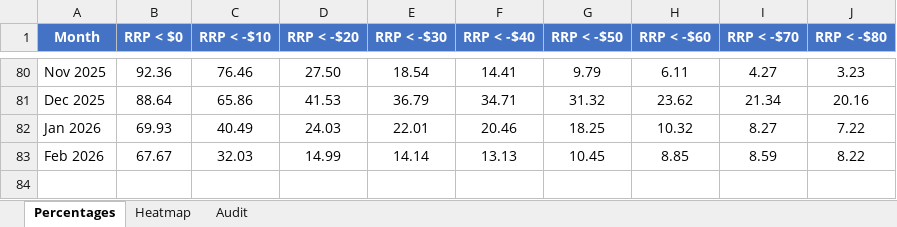
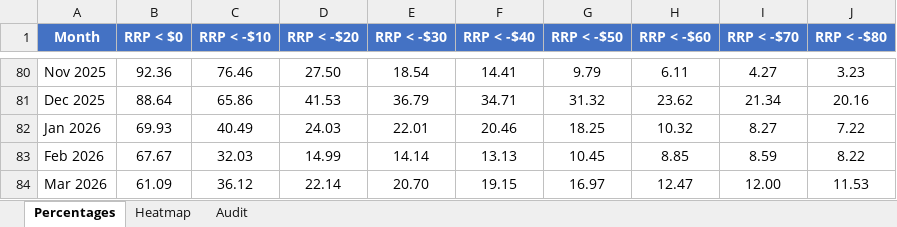
Before and after one commit to cutout-z/aemo-negative-prices, an Excel workbook: outputs/SA_negative_prices.xlsx, sheet Percentages, drawn as a sheet; only a part is shown, gaps mark what is left out; values as stored, in another font and other column widths than the file's, no borders; the diff names each change by its address in the sheet, - before the commit and + after, or states it on an @@ line.

```diff
--- a/outputs/SA_negative_prices.xlsx (sheet Percentages)
+++ b/outputs/SA_negative_prices.xlsx (sheet Percentages)
+row 84: Mar 2026 | 61.09 | 36.12 | 22.14 | 20.70 | 19.15 | 16.97 | 12.47 | 12.00 | 11.53
```
Also changed, not shown: sheet Audit, sheet Heatmap, outputs/NSW_negative_prices.xlsx, outputs/QLD_negative_prices.xlsx, 3 other files.
